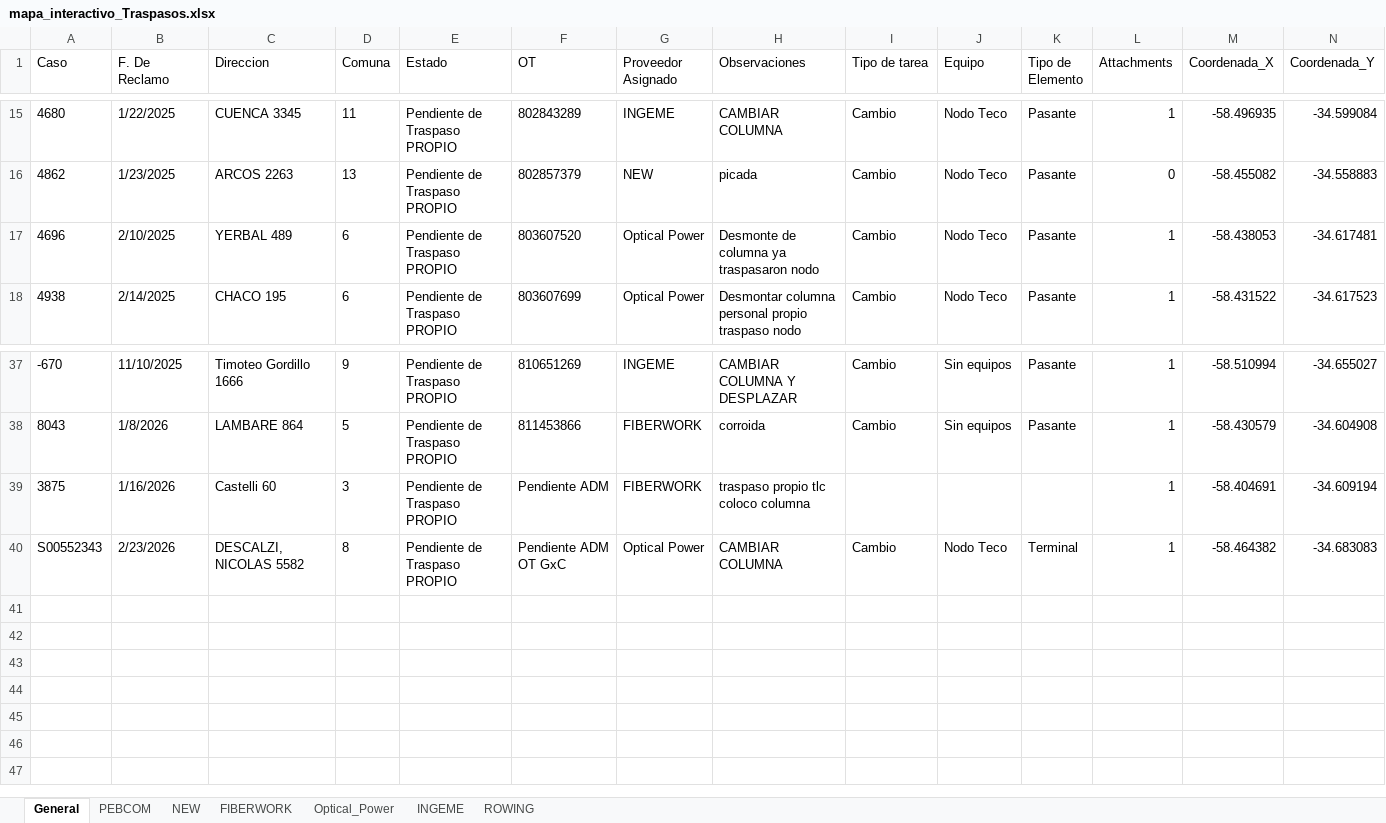
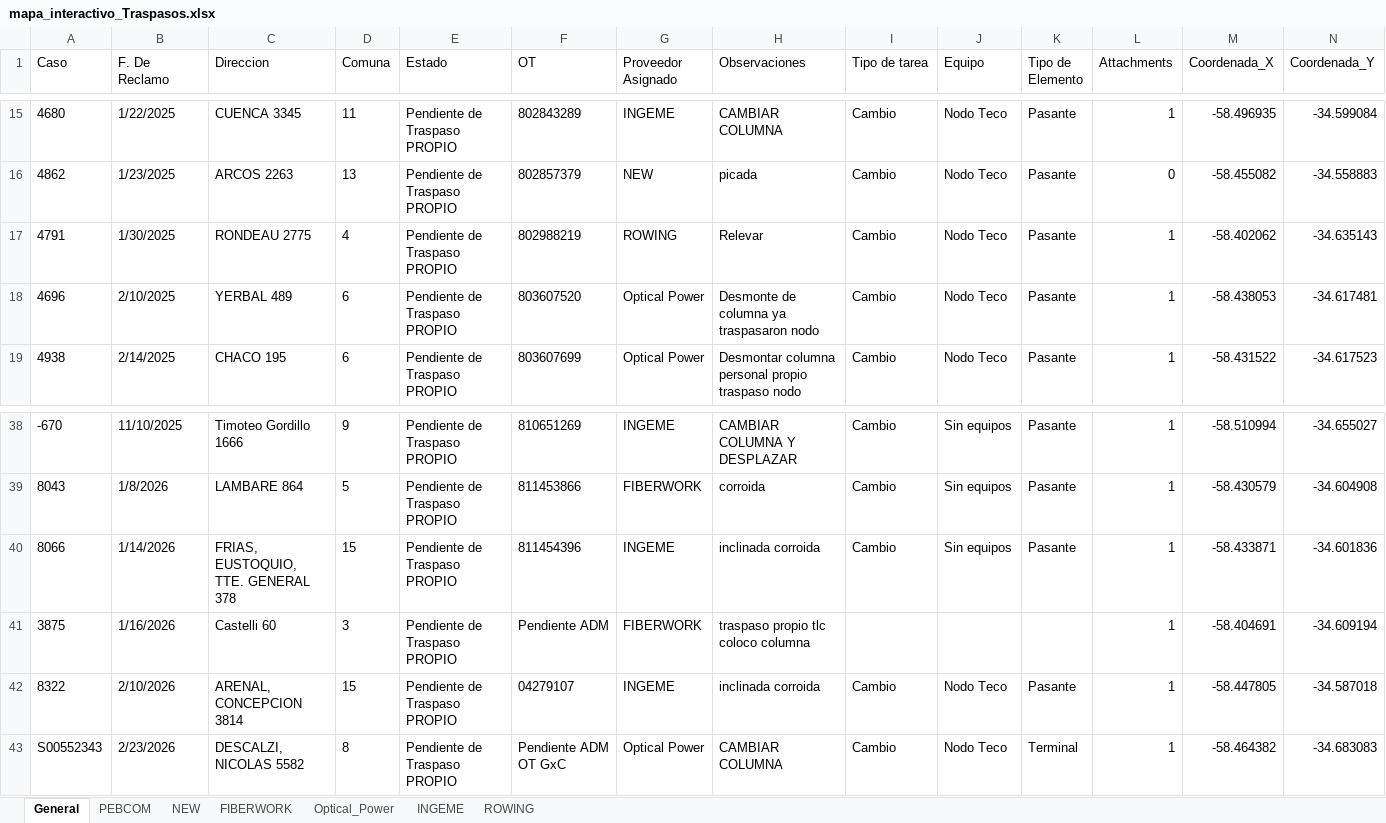
Before and after one commit to gestiondereclamosteco/traspasos, an Excel workbook: mapa_interactivo_Traspasos.xlsx, sheet General, drawn as a sheet; only a part is shown, gaps mark what is left out; values as stored, in another font and other column widths than the file's, no borders; rows hold the shown columns only; the diff names each change by its address in the sheet, - before the commit and + after, or states it on an @@ line.

Commit message:
Actualizacion automatica del mapa (2026-07-02 12:18:53)

```diff
--- a/mapa_interactivo_Traspasos.xlsx (sheet General)
+++ b/mapa_interactivo_Traspasos.xlsx (sheet General)
+row 17: 4791 | 1/30/2025 | RONDEAU 2775 | 4 | Pendiente de Traspaso PROPIO | 802988219 | ROWING | Relevar | Cambio | Nodo Teco | Pasante | 1 | -58.402062 | -34.635143
+row 40: 8066 | 1/14/2026 | FRIAS, EUSTOQUIO, TTE. GENERAL 378 | 15 | Pendiente de Traspaso PROPIO | 811454396 | INGEME | inclinada corroida | Cambio | Sin equipos | Pasante | 1 | -58.433871 | -34.601836
+row 42: 8322 | 2/10/2026 | ARENAL, CONCEPCION 3814 | 15 | Pendiente de Traspaso PROPIO | 04279107 | INGEME | inclinada corroida | Cambio | Nodo Teco | Pasante | 1 | -58.447805 | -34.587018
```
Also changed, not shown: sheet INGEME, sheet ROWING, 1 other file.
